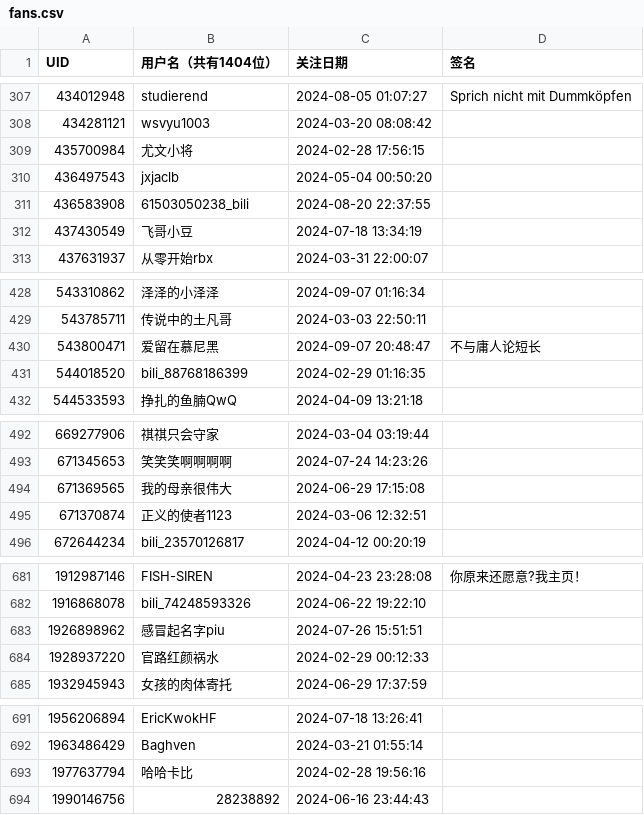
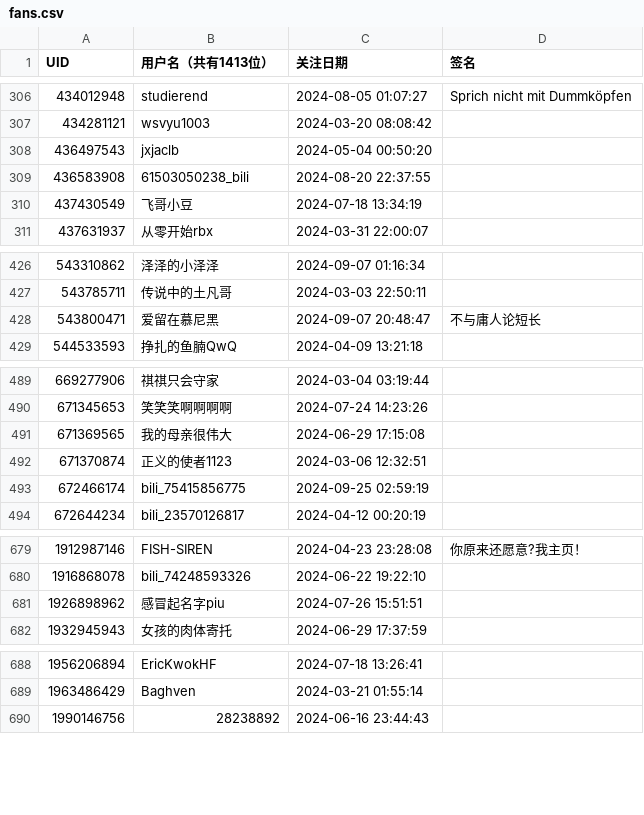
Before and after one commit to RiverChu0/bili_fans, a CSV file: fans.csv, drawn as a sheet; only a part is shown, gaps mark what is left out; the diff covers the shown part only.

```diff
--- a/fans.csv
+++ b/fans.csv
@@ -1 +1 @@
-UID,用户名（共有1404位）,关注日期,签名
+UID,用户名（共有1413位）,关注日期,签名
@@ -308,3 +307,2 @@ UID,用户名（共有1404位）,关注日期,签名
 434281121,wsvyu1003,2024-03-20 08:08:42,
-435700984,尤文小将,2024-02-28 17:56:15,
 436497543,jxjaclb,2024-05-04 00:50:20,
@@ -430,3 +428,2 @@ UID,用户名（共有1404位）,关注日期,签名
 543800471,爱留在慕尼黑,2024-09-07 20:48:47,不与庸人论短长
-544018520,bili_88768186399,2024-02-29 01:16:35,
 544533593,挣扎的鱼腩QwQ,2024-04-09 13:21:18,
@@ -495,2 +492,3 @@ UID,用户名（共有1404位）,关注日期,签名
 671370874,正义的使者1123,2024-03-06 12:32:51,
+672466174,bili_75415856775,2024-09-25 02:59:19,
 672644234,bili_23570126817,2024-04-12 00:20:19,
@@ -683,3 +681,2 @@ UID,用户名（共有1404位）,关注日期,签名
 1926898962,感冒起名字piu,2024-07-26 15:51:51,
-1928937220,官路红颜祸水,2024-02-29 00:12:33,
 1932945943,女孩的肉体寄托,2024-06-29 17:37:59,
@@ -692,3 +689,2 @@ UID,用户名（共有1404位）,关注日期,签名
 1963486429,Baghven,2024-03-21 01:55:14,
-1977637794,哈哈卡比,2024-02-28 19:56:16,
 1990146756,28238892,2024-06-16 23:44:43,
```
Also changed, not shown: 7 added rows and 4 removed rows elsewhere in this file.
